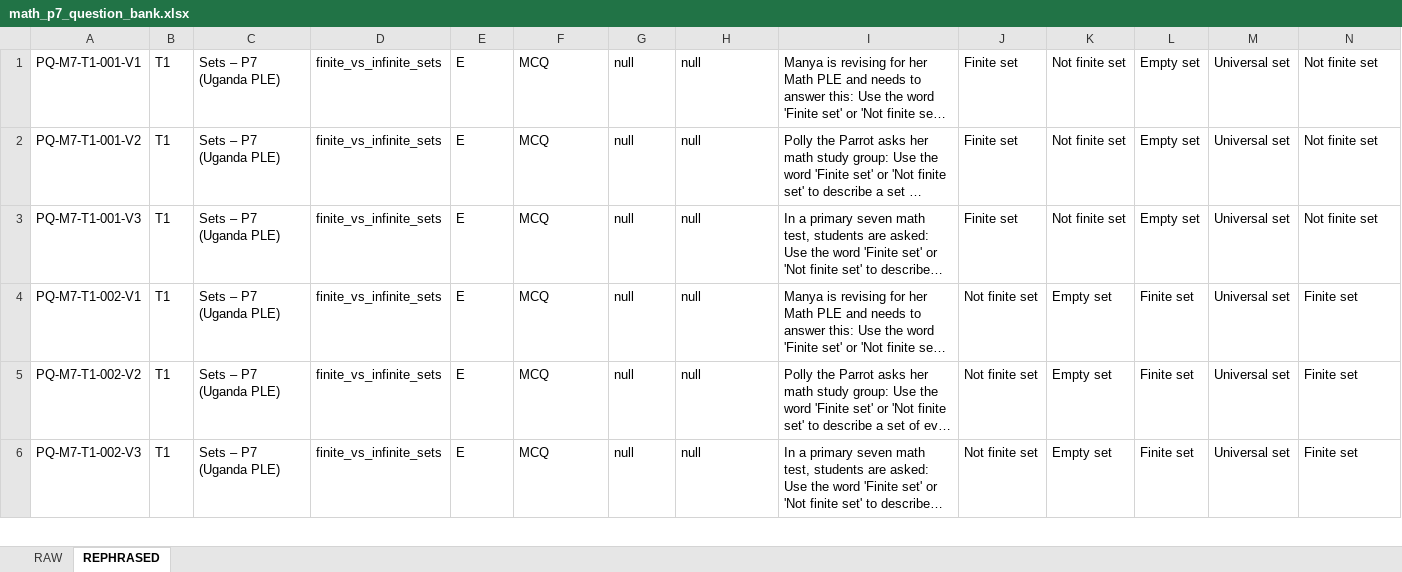
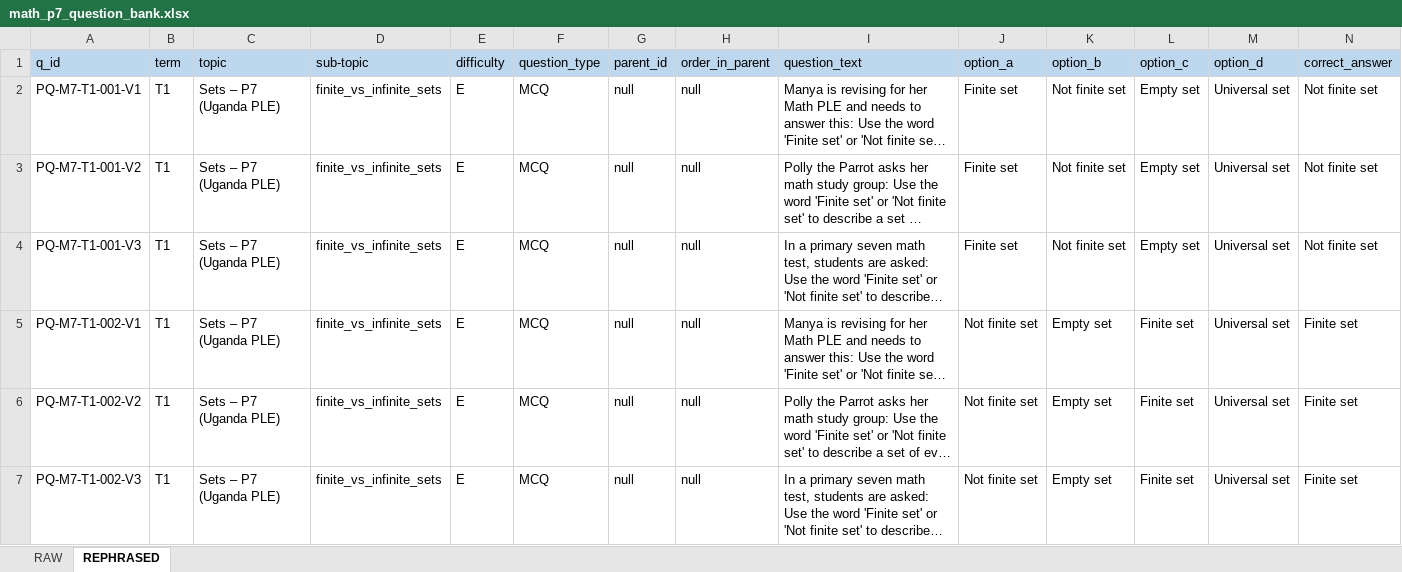
Before and after one commit to manyaug/manya-ug, an Excel workbook: content/math/math_p7_question_bank.xlsx, sheet REPHRASED, drawn as a sheet; only a part is shown; long unchanged cells end in …; values as stored, in another font and other column widths than the file's, no borders; rows hold the shown columns only; the diff names each change by its address in the sheet, - before the commit and + after, or states it on an @@ line.

```diff
--- a/content/math/math_p7_question_bank.xlsx (sheet REPHRASED)
+++ b/content/math/math_p7_question_bank.xlsx (sheet REPHRASED)
+row 1: q_id | term | topic | sub-topic | difficulty | question_type | parent_id | order_in_parent | question_text | option_a | option_b | option_c | option_d | correct_answer
```
Also changed, not shown: sheet RAW, content/english/english-p7-question-bank.xlsx, content/science/science-p7-question-bank.xlsx, 1 other file.
